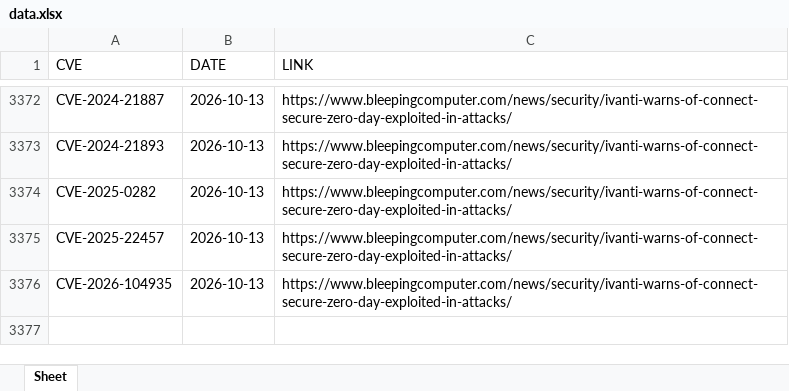
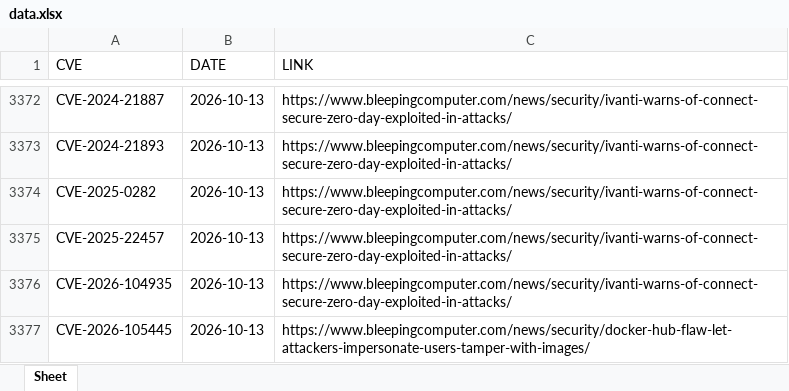
Before and after one commit to thanujbtech-lgtm/bleeping_cve, an Excel workbook: data.xlsx, sheet Sheet, drawn as a sheet; only a part is shown, gaps mark what is left out; values as stored, in another font and other column widths than the file's, no borders; the diff names each change by its address in the sheet, - before the commit and + after, or states it on an @@ line.

```diff
--- a/data.xlsx (sheet Sheet)
+++ b/data.xlsx (sheet Sheet)
+row 3377: CVE-2026-105445 | 2026-10-13 | https://www.bleepingcomputer.com/news/security/docker-hub-flaw-let-attackers-impersonate-users-tamper-with-images/
```
